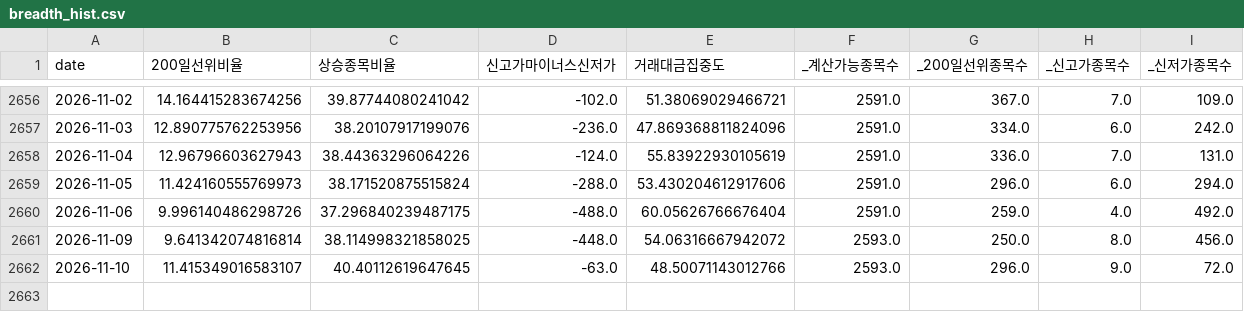
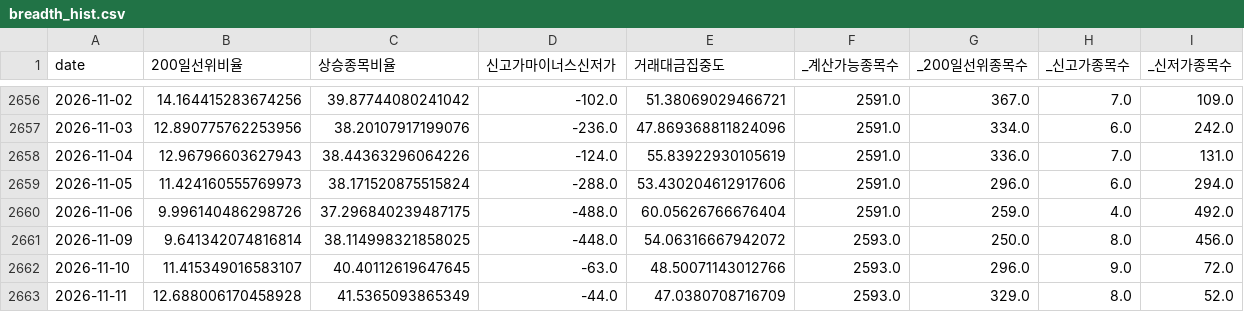
Before and after one commit to jomang0122-blip/seedup-blog, a CSV file: data/board/breadth_hist.csv, drawn as a sheet; only a part is shown, gaps mark what is left out; the diff names each change by its address in the sheet, - before the commit and + after, or states it on an @@ line.

```diff
--- a/data/board/breadth_hist.csv
+++ b/data/board/breadth_hist.csv
+row 2663: 2026-11-11 | 12.688006170458928 | 41.5365093865349 | -44.0 | 47.0380708716709 | 2593.0 | 329.0 | 8.0 | 52.0
```
Also changed, not shown: data/board/fg_hist.csv, 2 other files.
